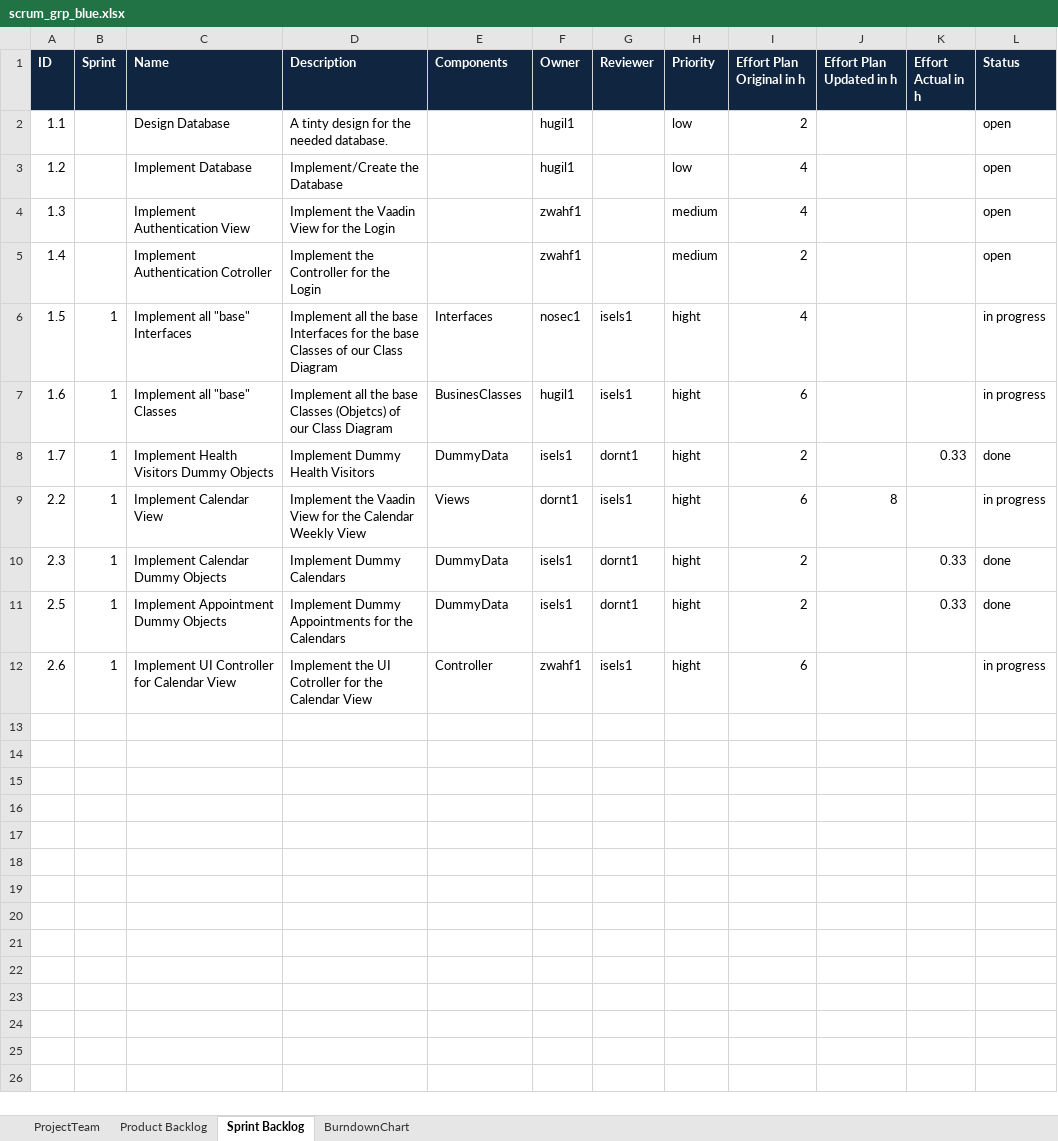
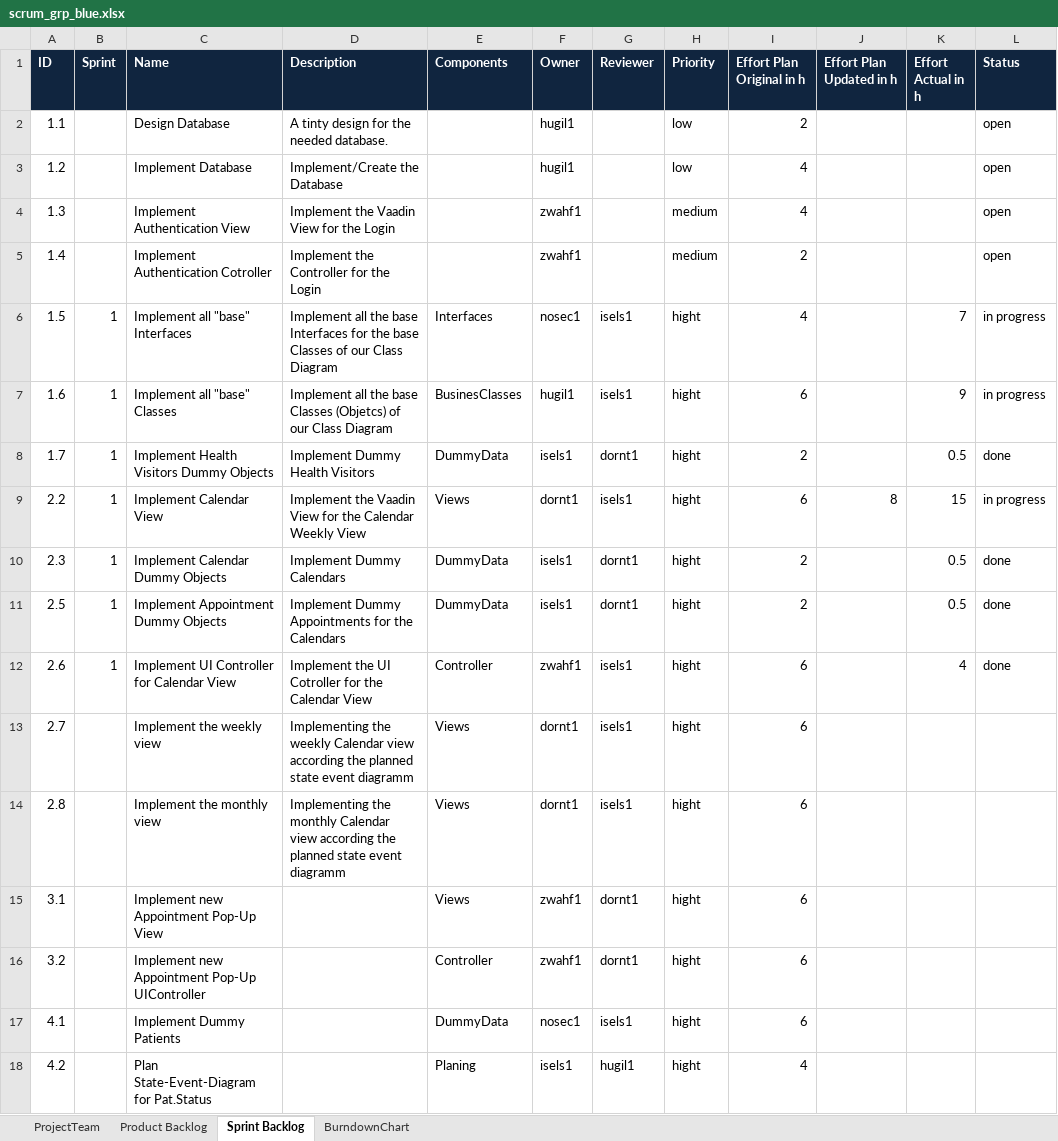
Before and after one commit to isels1/ch.bfh.btx8081.w2015.blue, an Excel workbook: doc/task10/scrum_grp_blue.xlsx, sheet Sprint Backlog, drawn as a sheet; only a part is shown; values as stored, in another font and other column widths than the file's, no borders; the diff covers the shown part only; the diff names each change by its address in the sheet, - before the commit and + after, or states it on an @@ line.

```diff
--- a/doc/task10/scrum_grp_blue.xlsx (sheet Sprint Backlog)
+++ b/doc/task10/scrum_grp_blue.xlsx (sheet Sprint Backlog)
-K6 (Effort Actual in h): (empty)
+K6 (Effort Actual in h): 7
-K7 (Effort Actual in h): (empty)
+K7 (Effort Actual in h): 9
-K8 (Effort Actual in h): 0.33
+K8 (Effort Actual in h): 0.5
-K9 (Effort Actual in h): (empty)
+K9 (Effort Actual in h): 15
-K10:K11 (Effort Actual in h): 0.33
+K10:K11 (Effort Actual in h): 0.5
-K12 (Effort Actual in h): (empty)
+K12 (Effort Actual in h): 4
-L12 (Status): in progress
+L12 (Status): done
+row 13: 2.7 |  | Implement the weekly view | Implementing the weekly Calendar view according the planned state event diagramm | Views | dornt1 | isels1 | hight | 6
+row 14: 2.8 |  | Implement the monthly view | Implementing the monthly Calendar view according the planned state event diagramm | Views | dornt1 | isels1 | hight | 6
+row 15: 3.1 |  | Implement new Appointment Pop-Up View |  | Views | zwahf1 | dornt1 | hight | 6
+row 16: 3.2 |  | Implement new Appointment Pop-Up UIController |  | Controller | zwahf1 | dornt1 | hight | 6
+row 17: 4.1 |  | Implement Dummy Patients |  | DummyData | nosec1 | isels1 | hight | 6
+row 18: 4.2 |  | Plan State-Event-Diagram for Pat.Status |  | Planing | isels1 | hugil1 | hight | 4
```
Also changed, not shown: 12 added rows elsewhere in this sheet, sheet Product Backlog.
